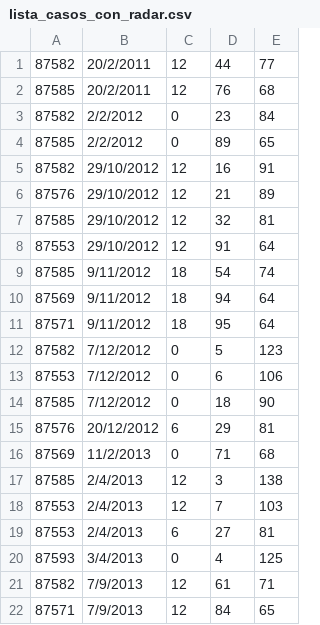
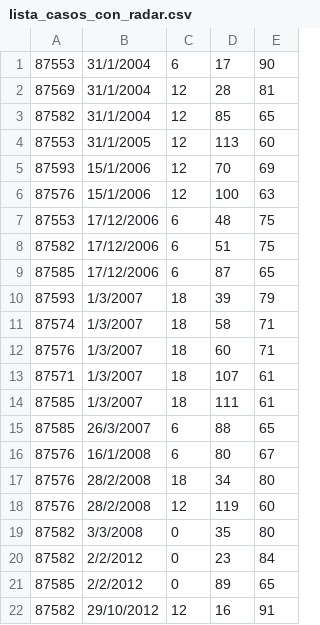
Before and after one commit to gustfrontar/radar_profile_v2, a CSV file: run/csv/lista_casos_con_radar.csv, drawn as a sheet; only a part is shown; the shorter side is filled out with more unchanged rows.

```diff
--- a/run/csv/lista_casos_con_radar.csv
+++ b/run/csv/lista_casos_con_radar.csv
@@ -1,3 +1,20 @@
-87582,20/2/2011,12,44,77
-87585,20/2/2011,12,76,68
+87553,31/1/2004,6,17,90
+87569,31/1/2004,12,28,81
+87582,31/1/2004,12,85,65
+87553,31/1/2005,12,113,60
+87593,15/1/2006,12,70,69
+87576,15/1/2006,12,100,63
+87553,17/12/2006,6,48,75
+87582,17/12/2006,6,51,75
+87585,17/12/2006,6,87,65
+87593,1/3/2007,18,39,79
+87574,1/3/2007,18,58,71
+87576,1/3/2007,18,60,71
+87571,1/3/2007,18,107,61
+87585,1/3/2007,18,111,61
+87585,26/3/2007,6,88,65
+87576,16/1/2008,6,80,67
+87576,28/2/2008,18,34,80
+87576,28/2/2008,12,119,60
+87582,3/3/2008,0,35,80
 87582,2/2/2012,0,23,84
```
Also changed, not shown: 9 other files.
